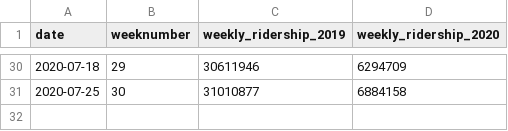
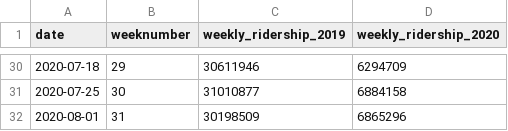
Before and after one commit to gilzreid/MTAData, a CSV file: MTA_weekly_data_summary.csv, drawn as a sheet; only a part is shown, gaps mark what is left out; the diff names each change by its address in the sheet, - before the commit and + after, or states it on an @@ line.

Commit message:
Weekly data update

```diff
--- a/MTA_weekly_data_summary.csv
+++ b/MTA_weekly_data_summary.csv
+row 32: 2020-08-01 | 31 | 30198509 | 6865296
```
Also changed, not shown: 1 other file.
